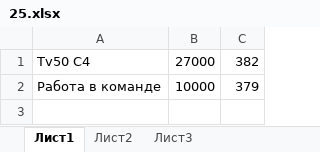
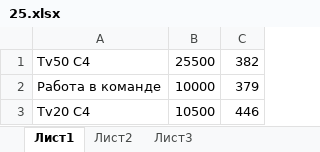
Before and after one commit to bat-py/pantera, an Excel workbook: products/25.xlsx, sheet Лист1, drawn as a sheet; values as stored, in another font and other column widths than the file's, no borders; the diff names each change by its address in the sheet, - before the commit and + after, or states it on an @@ line.

```diff
--- a/products/25.xlsx (sheet Лист1)
+++ b/products/25.xlsx (sheet Лист1)
-B1: 27000
+B1: 25500
+row 3: Tv20 C4 | 10500 | 446
```
Also changed, not shown: products/13.xlsx, products/20.xlsx, 19 other files.
